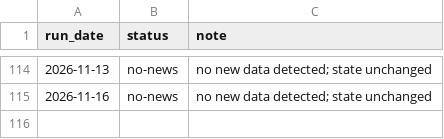
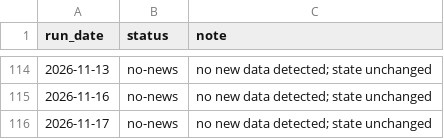
Before and after one commit to andrewlilley/ausnow, a CSV file: data/heartbeat.csv, drawn as a sheet; only a part is shown, gaps mark what is left out; the diff names each change by its address in the sheet, - before the commit and + after, or states it on an @@ line.

```diff
--- a/data/heartbeat.csv
+++ b/data/heartbeat.csv
+row 116: 2026-11-17 | no-news | no new data detected; state unchanged
```
Also changed, not shown: 1 other file.
